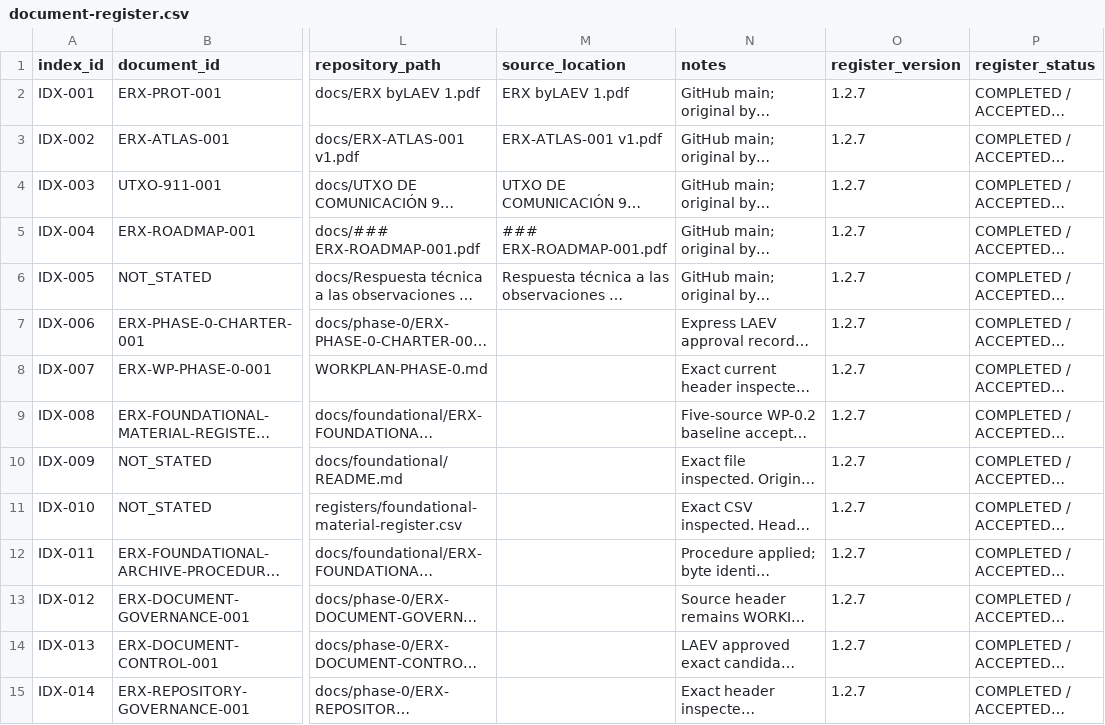
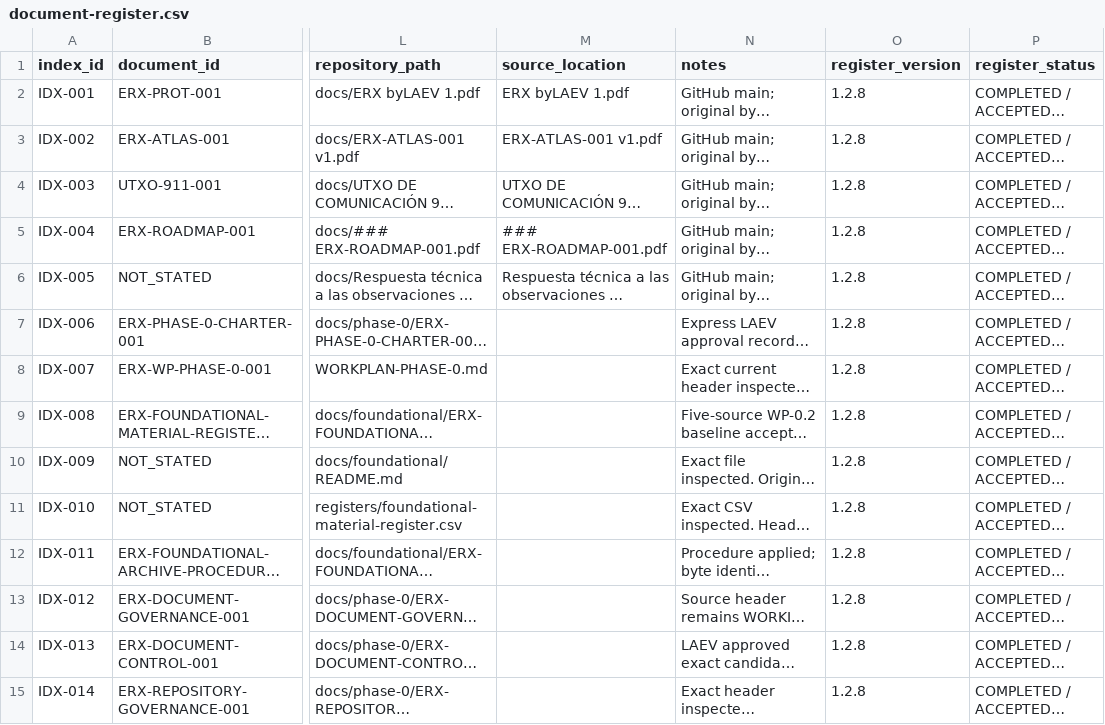
Before and after one commit to byLAEV/ERX-911-System-byLAEV, a CSV file: registers/document-register.csv, drawn as a sheet; only a part is shown, gaps mark what is left out; long unchanged cells end in …; the diff covers the shown part only; the diff names each change by its address in the sheet, - before the commit and + after, or states it on an @@ line.

Commit message:
register(wp-0.7): catalogue WP-0.8 entry-gate assessment

```diff
--- a/registers/document-register.csv
+++ b/registers/document-register.csv
-O2:O15 (register_version): 1.2.7
+O2:O15 (register_version): 1.2.8
```
Also changed, not shown: 1 added row and 69 edited cells elsewhere in this file.
